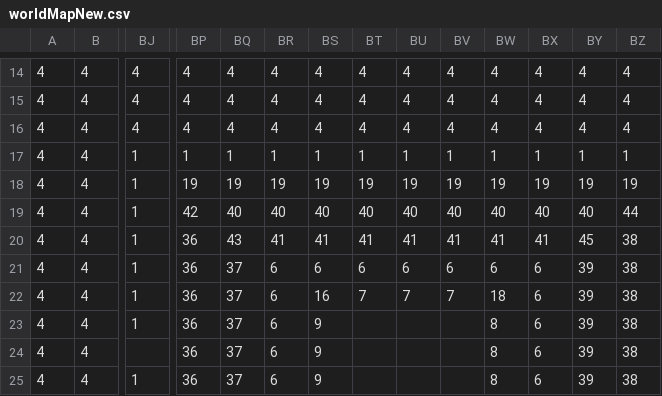
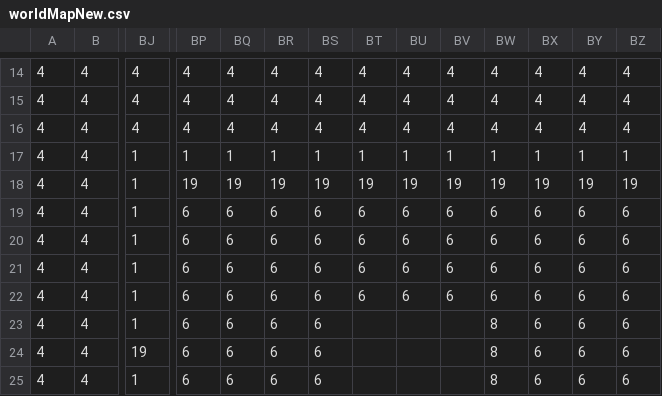
Before and after one commit to LSchouG/AdventureGame_JAVA, a CSV file: src/main/resources/images/tiles/worldMapNew.csv, drawn as a sheet; only a part is shown, gaps mark what is left out; the diff covers the shown part only; the diff names each change by its address in the sheet, - before the commit and + after, or states it on an @@ line.

```diff
--- a/src/main/resources/images/tiles/worldMapNew.csv
+++ b/src/main/resources/images/tiles/worldMapNew.csv
-BP19: 42
+BP19: 6
-BQ19: 40
+BQ19: 6
-BR19: 40
+BR19: 6
-BS19: 40
+BS19: 6
-BT19: 40
+BT19: 6
-BU19: 40
+BU19: 6
-BV19: 40
+BV19: 6
-BW19: 40
+BW19: 6
-BX19: 40
+BX19: 6
-BY19: 40
+BY19: 6
-BZ19: 44
+BZ19: 6
-BP20:BP25: 36
+BP20:BP25: 6
-BQ20: 43
+BQ20: 6
-BR20: 41
+BR20: 6
-BS20: 41
+BS20: 6
-BT20: 41
+BT20: 6
-BU20: 41
+BU20: 6
-BV20: 41
+BV20: 6
-BW20: 41
+BW20: 6
-BX20: 41
+BX20: 6
-BY20: 45
+BY20: 6
-BZ20:BZ25: 38
+BZ20:BZ25: 6
-BQ21:BQ25: 37
+BQ21:BQ25: 6
-BY21:BY25: 39
+BY21:BY25: 6
-BS22: 16
+BS22: 6
-BT22: 7
+BT22: 6
-BU22: 7
+BU22: 6
-BV22: 7
+BV22: 6
-BW22: 18
+BW22: 6
-BS23:BS25: 9
+BS23:BS25: 6
-BJ24: (empty)
+BJ24: 19
```
Also changed, not shown: 35 edited cells elsewhere in this file, 11 other files.
